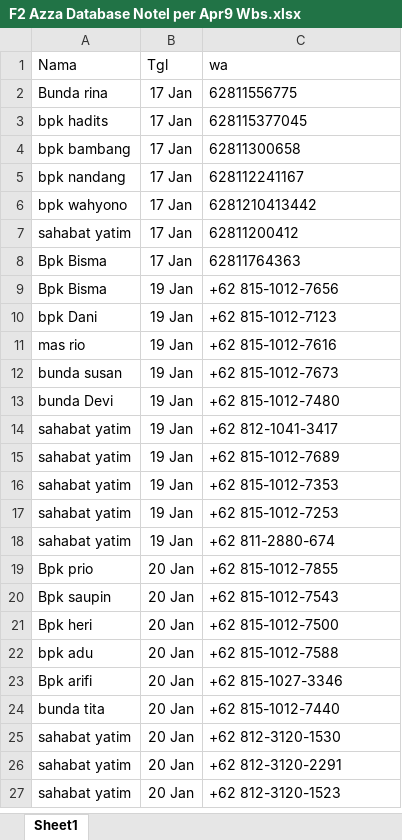
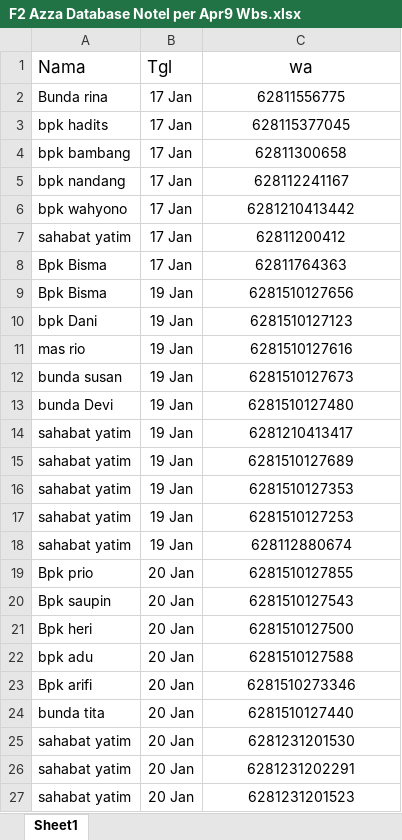
Before and after one commit to UcupYabuki/Yabuki_Data, an Excel workbook: database/orang/azza/exel_wbs_azza/F2 Azza Database Notel per Apr9 Wbs.xlsx, sheet Sheet1, drawn as a sheet; only a part is shown; values as stored, in another font and other column widths than the file's, no borders; charts and pictures not drawn; the diff covers the shown part only; the diff names each change by its address in the sheet, - before the commit and + after, or states it on an @@ line.

```diff
--- a/database/orang/azza/exel_wbs_azza/F2 Azza Database Notel per Apr9 Wbs.xlsx (sheet Sheet1)
+++ b/database/orang/azza/exel_wbs_azza/F2 Azza Database Notel per Apr9 Wbs.xlsx (sheet Sheet1)
@@ A1:C1 text size: larger @@
-C1:C27 alignment: left
+C1:C27 alignment: center
-C9 (wa): +62 815-1012-7656
+C9 (wa): 6281510127656
-C10 (wa): +62 815-1012-7123
+C10 (wa): 6281510127123
-C11 (wa): +62 815-1012-7616
+C11 (wa): 6281510127616
-C12 (wa): +62 815-1012-7673
+C12 (wa): 6281510127673
-C13 (wa): +62 815-1012-7480
+C13 (wa): 6281510127480
-C14 (wa): +62 812-1041-3417
+C14 (wa): 6281210413417
-C15 (wa): +62 815-1012-7689
+C15 (wa): 6281510127689
-C16 (wa): +62 815-1012-7353
+C16 (wa): 6281510127353
-C17 (wa): +62 815-1012-7253
+C17 (wa): 6281510127253
-C18 (wa): +62 811-2880-674
+C18 (wa): 628112880674
-C19 (wa): +62 815-1012-7855
+C19 (wa): 6281510127855
-C20 (wa): +62 815-1012-7543
+C20 (wa): 6281510127543
-C21 (wa): +62 815-1012-7500
+C21 (wa): 6281510127500
-C22 (wa): +62 815-1012-7588
+C22 (wa): 6281510127588
-C23 (wa): +62 815-1027-3346
+C23 (wa): 6281510273346
-C24 (wa): +62 815-1012-7440
+C24 (wa): 6281510127440
-C25 (wa): +62 812-3120-1530
+C25 (wa): 6281231201530
-C26 (wa): +62 812-3120-2291
+C26 (wa): 6281231202291
-C27 (wa): +62 812-3120-1523
+C27 (wa): 6281231201523
```
Also changed, not shown: 416 edited cells and cell formats elsewhere in this sheet, database/orang/riri/exel_boomber_riri/F2 Riri Database Notel per Apr9.xlsx, database/orang/riri/exel_wbs_riri/F2 Riri Database Notel per Apr9 Wbs.xlsx, 30 other files.
